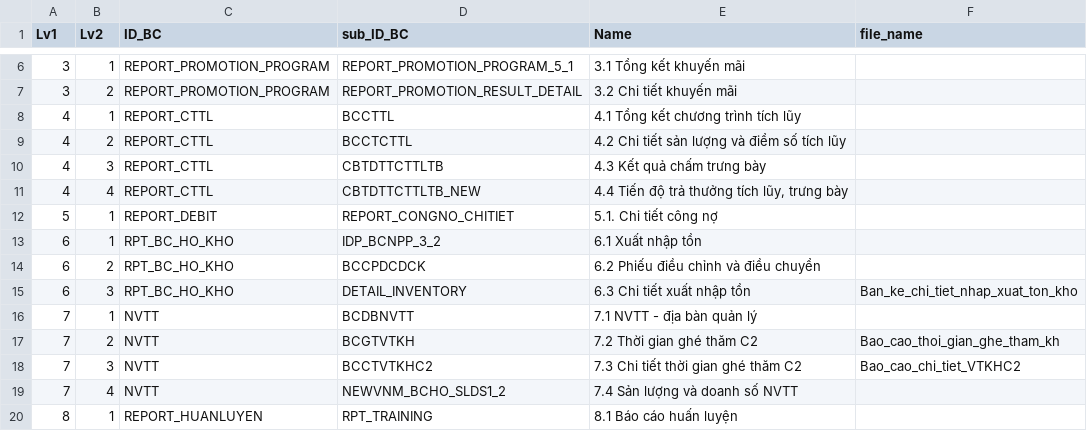
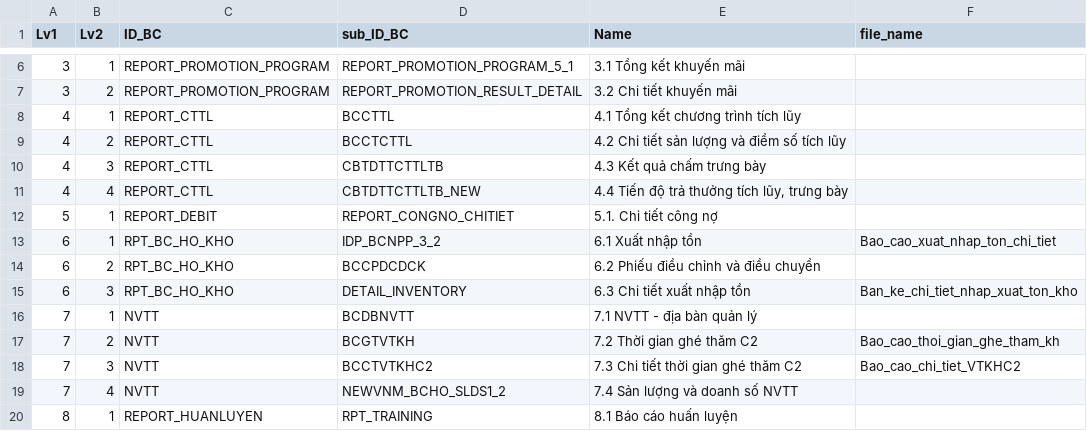
Before and after one commit to nhducminh/DMS, a CSV file: dags/DSBaoCao.csv, drawn as a sheet; only a part is shown, gaps mark what is left out.

```diff
--- a/dags/DSBaoCao.csv
+++ b/dags/DSBaoCao.csv
@@ -12,3 +12,3 @@ Lv1,Lv2,ID_BC,sub_ID_BC,Name,file_name
 5,1,REPORT_DEBIT,REPORT_CONGNO_CHITIET,5.1. Chi tiết công nợ,
-6,1,RPT_BC_HO_KHO,IDP_BCNPP_3_2,6.1 Xuất nhập tồn,
+6,1,RPT_BC_HO_KHO,IDP_BCNPP_3_2,6.1 Xuất nhập tồn,Bao_cao_xuat_nhap_ton_chi_tiet
 6,2,RPT_BC_HO_KHO,BCCPDCDCK,6.2 Phiếu điều chỉnh và điều chuyển,
```
Also changed, not shown: 2 other files.
